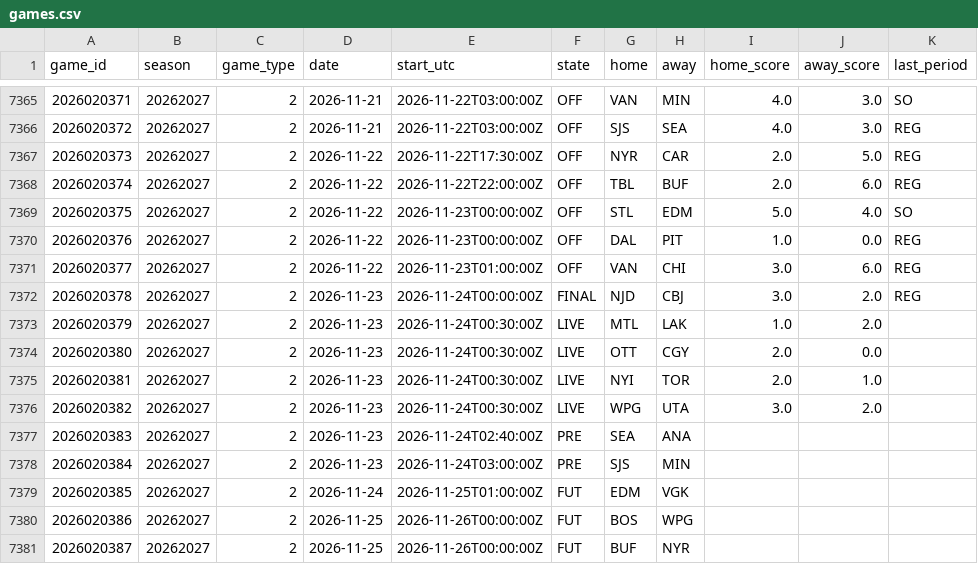
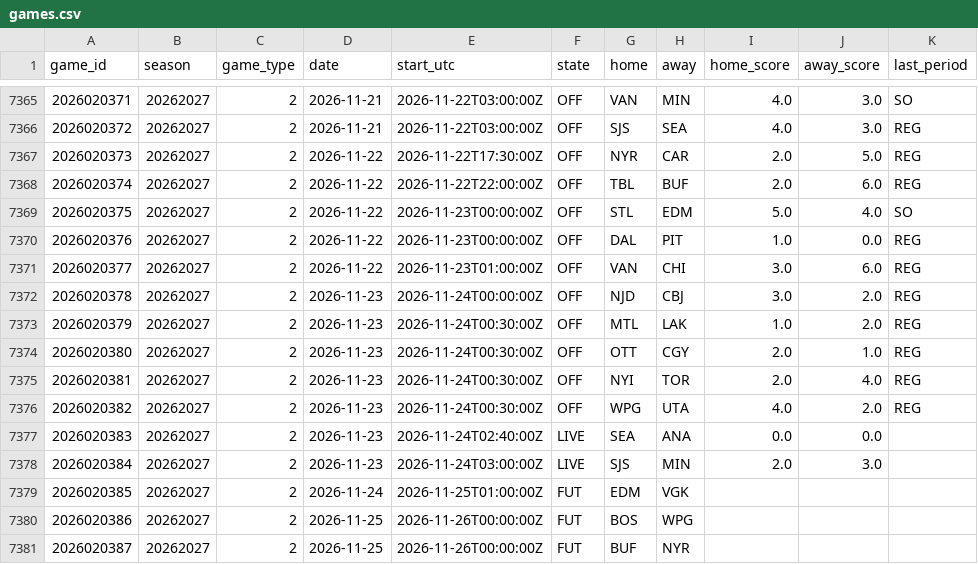
Before and after one commit to 88jackcarr/NHL-odds-betting, a CSV file: data/games.csv, drawn as a sheet; only a part is shown, gaps mark what is left out.

```diff
--- a/data/games.csv
+++ b/data/games.csv
@@ -7371,9 +7371,9 @@ game_id,season,game_type,date,start_utc,state,home,away,home_score,away_score,la
 2026020377,20262027,2,2026-11-22,2026-11-23T01:00:00Z,OFF,VAN,CHI,3.0,6.0,REG
-2026020378,20262027,2,2026-11-23,2026-11-24T00:00:00Z,FINAL,NJD,CBJ,3.0,2.0,REG
-2026020379,20262027,2,2026-11-23,2026-11-24T00:30:00Z,LIVE,MTL,LAK,1.0,2.0,
-2026020380,20262027,2,2026-11-23,2026-11-24T00:30:00Z,LIVE,OTT,CGY,2.0,0.0,
-2026020381,20262027,2,2026-11-23,2026-11-24T00:30:00Z,LIVE,NYI,TOR,2.0,1.0,
-2026020382,20262027,2,2026-11-23,2026-11-24T00:30:00Z,LIVE,WPG,UTA,3.0,2.0,
-2026020383,20262027,2,2026-11-23,2026-11-24T02:40:00Z,PRE,SEA,ANA,,,
-2026020384,20262027,2,2026-11-23,2026-11-24T03:00:00Z,PRE,SJS,MIN,,,
+2026020378,20262027,2,2026-11-23,2026-11-24T00:00:00Z,OFF,NJD,CBJ,3.0,2.0,REG
+2026020379,20262027,2,2026-11-23,2026-11-24T00:30:00Z,OFF,MTL,LAK,1.0,2.0,REG
+2026020380,20262027,2,2026-11-23,2026-11-24T00:30:00Z,OFF,OTT,CGY,2.0,1.0,REG
+2026020381,20262027,2,2026-11-23,2026-11-24T00:30:00Z,OFF,NYI,TOR,2.0,4.0,REG
+2026020382,20262027,2,2026-11-23,2026-11-24T00:30:00Z,OFF,WPG,UTA,4.0,2.0,REG
+2026020383,20262027,2,2026-11-23,2026-11-24T02:40:00Z,LIVE,SEA,ANA,0.0,0.0,
+2026020384,20262027,2,2026-11-23,2026-11-24T03:00:00Z,LIVE,SJS,MIN,2.0,3.0,
 2026020385,20262027,2,2026-11-24,2026-11-25T01:00:00Z,FUT,EDM,VGK,,,
```
Also changed, not shown: data/goalie_games.csv, data/predictions.csv, 2 other files.
